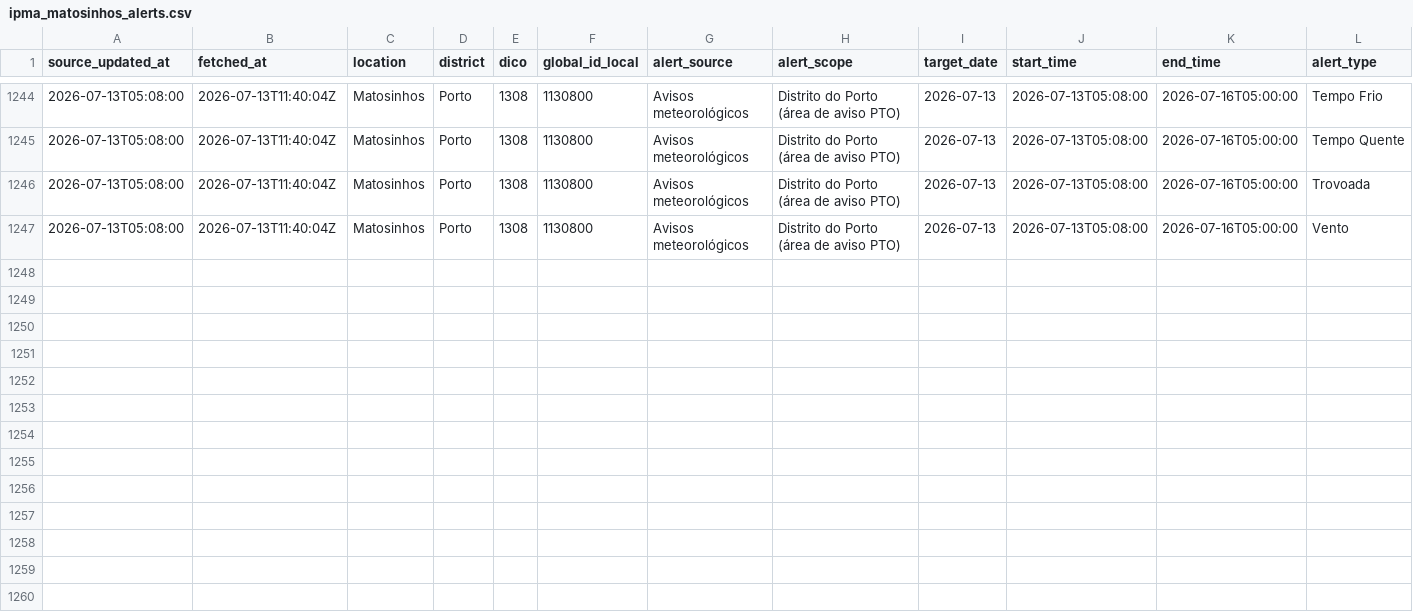
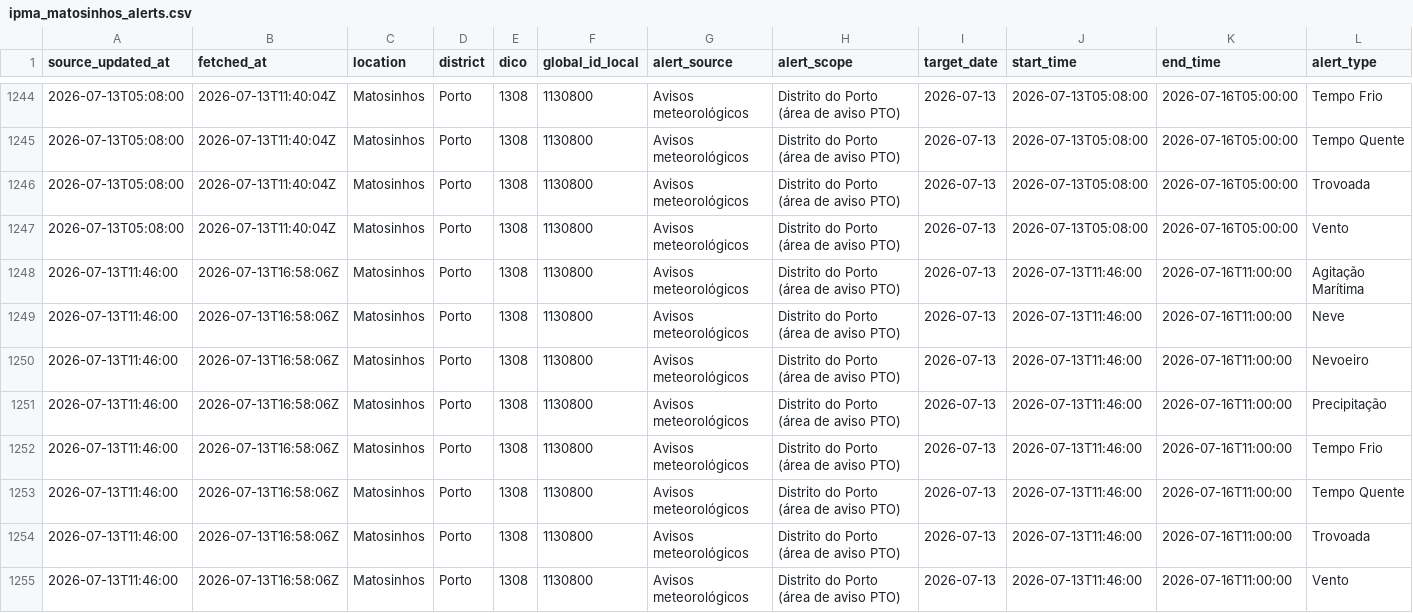
Before and after one commit to DBLQA90/qualar_matosinhos, a CSV file: data/ipma_matosinhos_alerts.csv, drawn as a sheet; only a part is shown, gaps mark what is left out; rows hold the shown columns only; the diff names each change by its address in the sheet, - before the commit and + after, or states it on an @@ line.

```diff
--- a/data/ipma_matosinhos_alerts.csv
+++ b/data/ipma_matosinhos_alerts.csv
+row 1248: 2026-07-13T11:46:00 | 2026-07-13T16:58:06Z | Matosinhos | Porto | 1308 | 1130800 | Avisos meteorológicos | Distrito do Porto (área de aviso PTO) | 2026-07-13 | 2026-07-13T11:46:00 | 2026-07-16T11:00:00 | Agitação Marítima
+row 1249: 2026-07-13T11:46:00 | 2026-07-13T16:58:06Z | Matosinhos | Porto | 1308 | 1130800 | Avisos meteorológicos | Distrito do Porto (área de aviso PTO) | 2026-07-13 | 2026-07-13T11:46:00 | 2026-07-16T11:00:00 | Neve
+row 1250: 2026-07-13T11:46:00 | 2026-07-13T16:58:06Z | Matosinhos | Porto | 1308 | 1130800 | Avisos meteorológicos | Distrito do Porto (área de aviso PTO) | 2026-07-13 | 2026-07-13T11:46:00 | 2026-07-16T11:00:00 | Nevoeiro
+row 1251: 2026-07-13T11:46:00 | 2026-07-13T16:58:06Z | Matosinhos | Porto | 1308 | 1130800 | Avisos meteorológicos | Distrito do Porto (área de aviso PTO) | 2026-07-13 | 2026-07-13T11:46:00 | 2026-07-16T11:00:00 | Precipitação
+row 1252: 2026-07-13T11:46:00 | 2026-07-13T16:58:06Z | Matosinhos | Porto | 1308 | 1130800 | Avisos meteorológicos | Distrito do Porto (área de aviso PTO) | 2026-07-13 | 2026-07-13T11:46:00 | 2026-07-16T11:00:00 | Tempo Frio
+row 1253: 2026-07-13T11:46:00 | 2026-07-13T16:58:06Z | Matosinhos | Porto | 1308 | 1130800 | Avisos meteorológicos | Distrito do Porto (área de aviso PTO) | 2026-07-13 | 2026-07-13T11:46:00 | 2026-07-16T11:00:00 | Tempo Quente
+row 1254: 2026-07-13T11:46:00 | 2026-07-13T16:58:06Z | Matosinhos | Porto | 1308 | 1130800 | Avisos meteorológicos | Distrito do Porto (área de aviso PTO) | 2026-07-13 | 2026-07-13T11:46:00 | 2026-07-16T11:00:00 | Trovoada
+row 1255: 2026-07-13T11:46:00 | 2026-07-13T16:58:06Z | Matosinhos | Porto | 1308 | 1130800 | Avisos meteorológicos | Distrito do Porto (área de aviso PTO) | 2026-07-13 | 2026-07-13T11:46:00 | 2026-07-16T11:00:00 | Vento
```
Also changed, not shown: data/clima_extremo_matosinhos_risk.csv, data/ipma_matosinhos_station_observations.csv, 14 other files.
